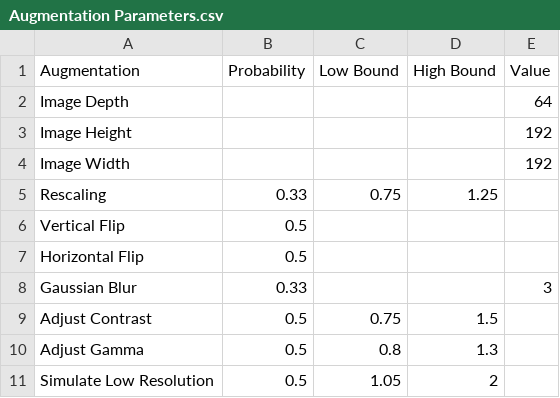
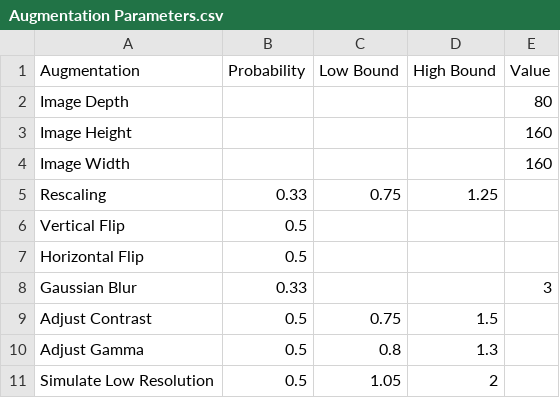
Before and after one commit to fgdfgfthgr-fox/Volume_Seg_Tool, a CSV file: Augmentation Parameters.csv, drawn as a sheet.

Commit message:
Update the default parameters

```diff
--- a/Augmentation Parameters.csv
+++ b/Augmentation Parameters.csv
@@ -1,5 +1,5 @@
 Augmentation,Probability,Low Bound,High Bound,Value
-Image Depth,,,,64
-Image Height,,,,192
-Image Width,,,,192
+Image Depth,,,,80
+Image Height,,,,160
+Image Width,,,,160
 Rescaling,0.33,0.75,1.25,
```
